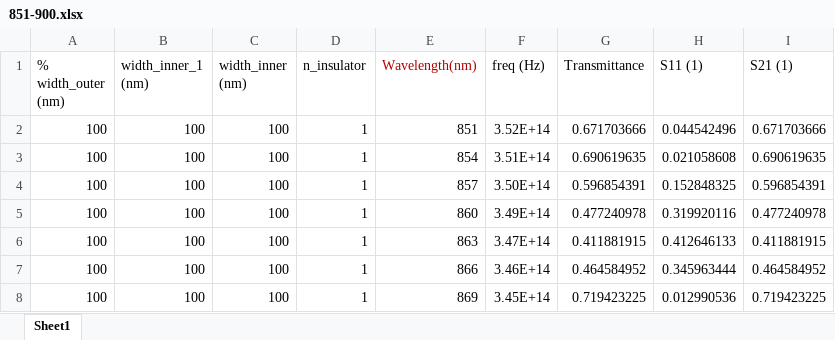
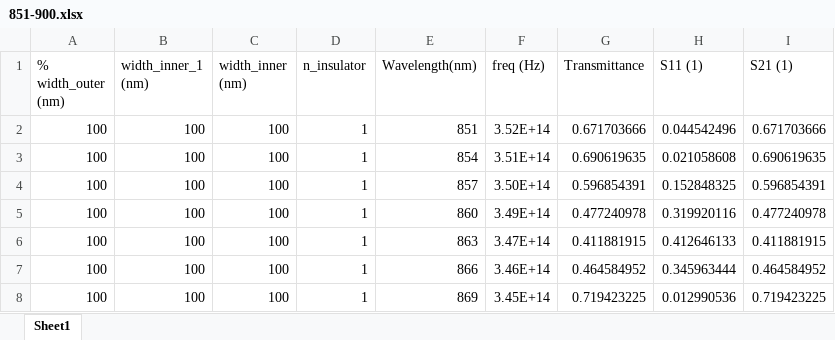
Before and after one commit to FarshadAmiri/tips-and-snippets, an Excel workbook: 851-900.xlsx, sheet Sheet1, drawn as a sheet; only a part is shown; values as stored, in another font and other column widths than the file's, no borders; the diff names each change by its address in the sheet, - before the commit and + after, or states it on an @@ line.

```diff
--- a/851-900.xlsx (sheet Sheet1)
+++ b/851-900.xlsx (sheet Sheet1)
-E1 text colour: #AF0000
+E1 text colour: black
```
Also changed, not shown: 799-850.xlsx.
